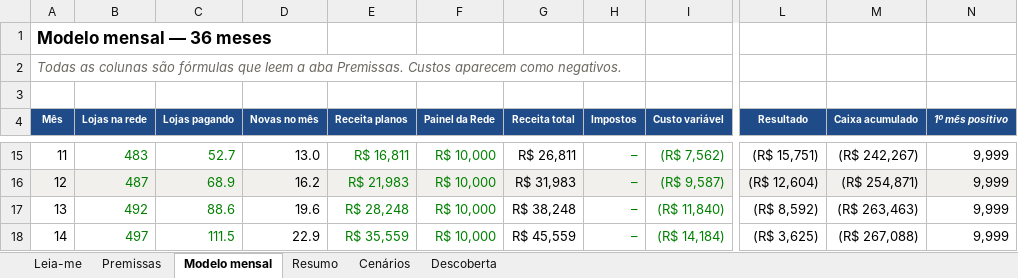
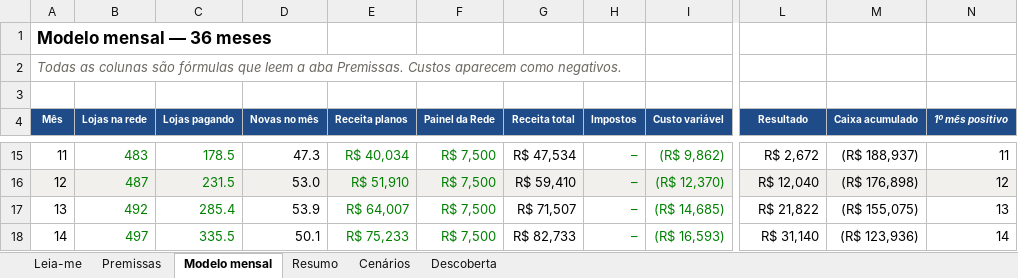
Before and after one commit to rodsballa12-cell/fast-dashboard-limao, an Excel workbook: docs/produtizacao/FAST-Insights-modelo-financeiro.xlsx, sheet Modelo mensal, drawn as a sheet; only a part is shown, gaps mark what is left out; values as stored, in another font and other column widths than the file's, no borders; the diff covers the shown part only; the diff names each change by its address in the sheet, - before the commit and + after, or states it on an @@ line.

```diff
--- a/docs/produtizacao/FAST-Insights-modelo-financeiro.xlsx (sheet Modelo mensal)
+++ b/docs/produtizacao/FAST-Insights-modelo-financeiro.xlsx (sheet Modelo mensal)
-C15 (Lojas pagando): 52.7
+C15 (Lojas pagando): 178.5
-D15 (Novas no mês): 13.0
+D15 (Novas no mês): 47.3
-E15 (Receita planos): R$ 16,811
+E15 (Receita planos): R$ 40,034
-F15:F18 (Painel da Rede): R$ 10,000
+F15:F18 (Painel da Rede): R$ 7,500
-G15 (Receita total): R$ 26,811
+G15 (Receita total): R$ 47,534
-I15 (Custo variável): (R$ 7,562)
+I15 (Custo variável): (R$ 9,862)
-L15 (Resultado): (R$ 15,751)
+L15 (Resultado): R$ 2,672
-M15 (Caixa acumulado): (R$ 242,267)
+M15 (Caixa acumulado): (R$ 188,937)
-N15 (1º mês positivo): 9,999
+N15 (1º mês positivo): 11
-C16 (Lojas pagando): 68.9
+C16 (Lojas pagando): 231.5
-D16 (Novas no mês): 16.2
+D16 (Novas no mês): 53.0
-E16 (Receita planos): R$ 21,983
+E16 (Receita planos): R$ 51,910
-G16 (Receita total): R$ 31,983
+G16 (Receita total): R$ 59,410
-I16 (Custo variável): (R$ 9,587)
+I16 (Custo variável): (R$ 12,370)
-L16 (Resultado): (R$ 12,604)
+L16 (Resultado): R$ 12,040
-M16 (Caixa acumulado): (R$ 254,871)
+M16 (Caixa acumulado): (R$ 176,898)
-N16 (1º mês positivo): 9,999
+N16 (1º mês positivo): 12
-C17 (Lojas pagando): 88.6
+C17 (Lojas pagando): 285.4
-D17 (Novas no mês): 19.6
+D17 (Novas no mês): 53.9
-E17 (Receita planos): R$ 28,248
+E17 (Receita planos): R$ 64,007
-G17 (Receita total): R$ 38,248
+G17 (Receita total): R$ 71,507
-I17 (Custo variável): (R$ 11,840)
+I17 (Custo variável): (R$ 14,685)
-L17 (Resultado): (R$ 8,592)
+L17 (Resultado): R$ 21,822
-M17 (Caixa acumulado): (R$ 263,463)
+M17 (Caixa acumulado): (R$ 155,075)
-N17 (1º mês positivo): 9,999
+N17 (1º mês positivo): 13
-C18 (Lojas pagando): 111.5
+C18 (Lojas pagando): 335.5
-D18 (Novas no mês): 22.9
+D18 (Novas no mês): 50.1
-E18 (Receita planos): R$ 35,559
+E18 (Receita planos): R$ 75,233
-G18 (Receita total): R$ 45,559
+G18 (Receita total): R$ 82,733
-I18 (Custo variável): (R$ 14,184)
+I18 (Custo variável): (R$ 16,593)
-L18 (Resultado): (R$ 3,625)
+L18 (Resultado): R$ 31,140
-M18 (Caixa acumulado): (R$ 267,088)
+M18 (Caixa acumulado): (R$ 123,936)
-N18 (1º mês positivo): 9,999
+N18 (1º mês positivo): 14
```
Also changed, not shown: 211 edited cells elsewhere in this sheet, sheet Cenários, sheet Premissas, sheet Resumo, formulas that keep their value, 6 other files.
